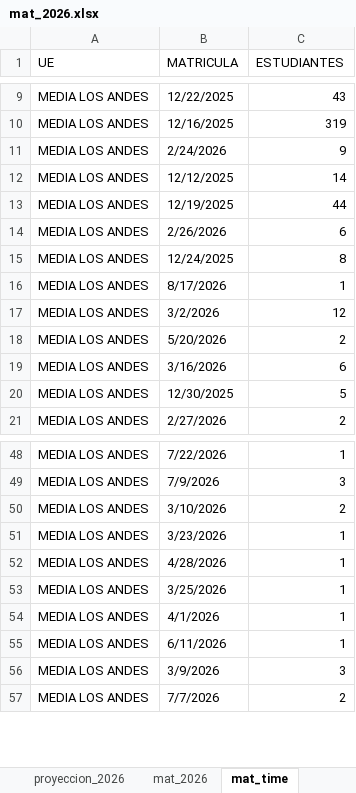
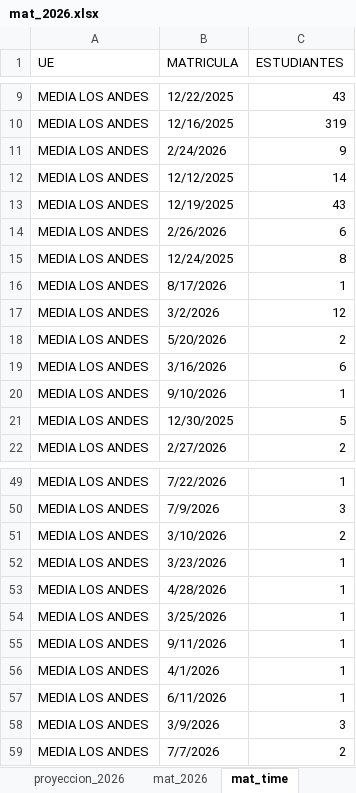
Before and after one commit to cjsepulveda/Proyect_multi_page, an Excel workbook: src/pages/data/mat_2026.xlsx, sheet mat_time, drawn as a sheet; only a part is shown, gaps mark what is left out; values as stored, in another font and other column widths than the file's, no cell formats; the diff names each change by its address in the sheet, - before the commit and + after, or states it on an @@ line.

```diff
--- a/src/pages/data/mat_2026.xlsx (sheet mat_time)
+++ b/src/pages/data/mat_2026.xlsx (sheet mat_time)
-C13 (ESTUDIANTES): 44
+C13 (ESTUDIANTES): 43
+row 20: MEDIA LOS ANDES | 9/10/2026 | 1
+row 55: MEDIA LOS ANDES | 9/11/2026 | 1
```
Also changed, not shown: sheet origen_colegios, sheet com_est, sheet mat_2026, sheet genero, sheet origen_estudiantes, cell formats.
